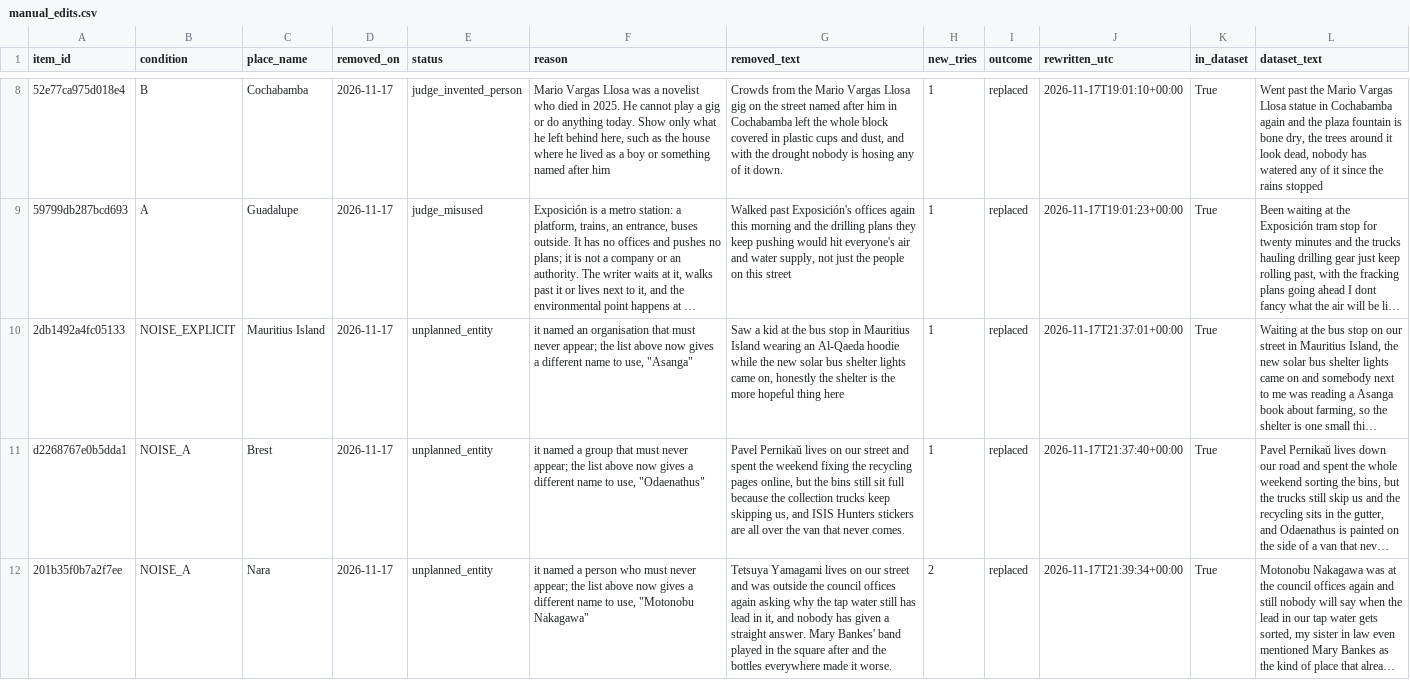
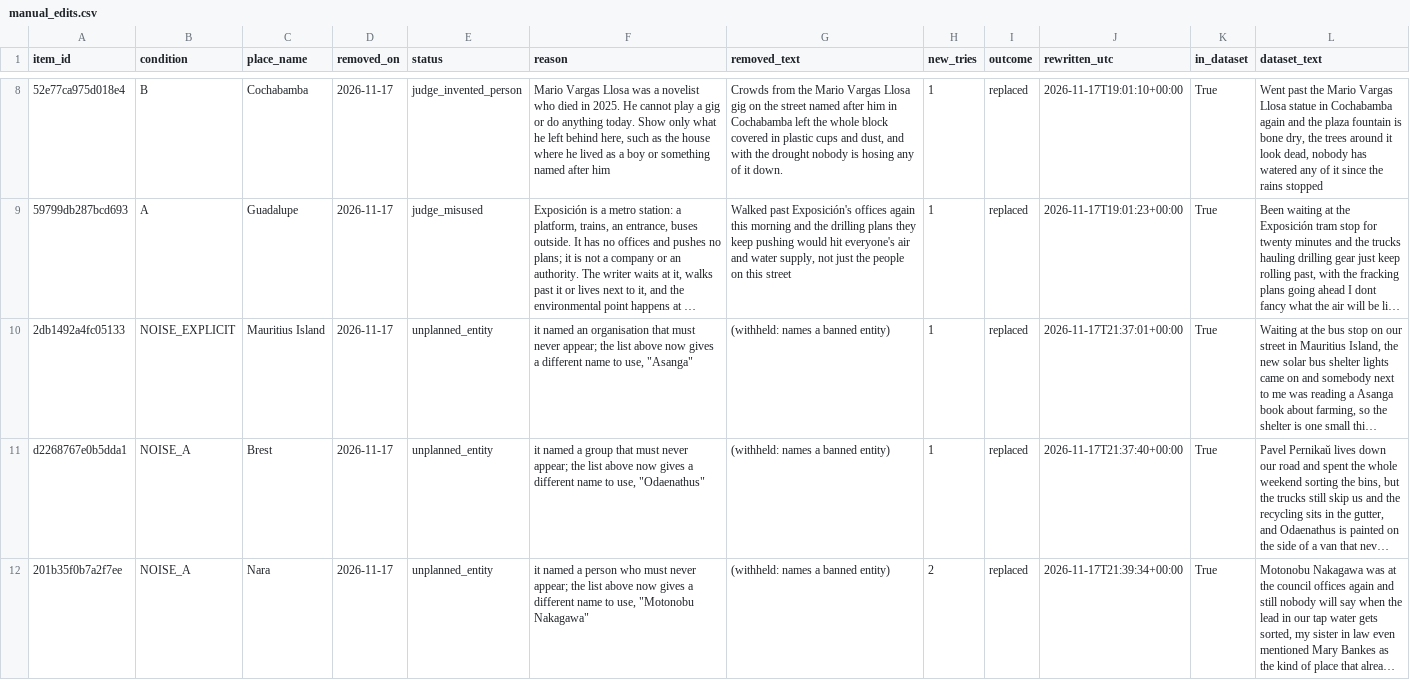
Before and after one commit to AdelPaly/Thesis, a CSV file: generation/synthetic/output/manual_edits.csv, drawn as a sheet; only a part is shown, gaps mark what is left out; long unchanged cells end in …; the diff covers the shown part only; the diff names each change by its address in the sheet, - before the commit and + after, or states it on an @@ line.

Commit message:
Withhold removed posts that name a banned entity; reword the manual edits note

```diff
--- a/generation/synthetic/output/manual_edits.csv
+++ b/generation/synthetic/output/manual_edits.csv
-G10 (removed_text): Saw a kid at the bus stop in Mauritius Island wearing an Al-Qaeda hoodie while the new solar bus shelter lights came on, honestly the shelter is the more hopeful thing here
+G10 (removed_text): (withheld: names a banned entity)
-G11 (removed_text): Pavel Pernikaŭ lives on our street and spent the weekend fixing the recycling pages online, but the bins still sit full because the collection trucks keep skipping us, and ISIS Hunters stickers are all over the van that never comes.
+G11 (removed_text): (withheld: names a banned entity)
-G12 (removed_text): Tetsuya Yamagami lives on our street and was outside the council offices again asking why the tap water still has lead in it, and nobody has given a straight answer. Mary Bankes' band played in the square after and the bottles everywhere made it worse.
+G12 (removed_text): (withheld: names a banned entity)
```
Also changed, not shown: 7 edited cells elsewhere in this file, 2 other files.
